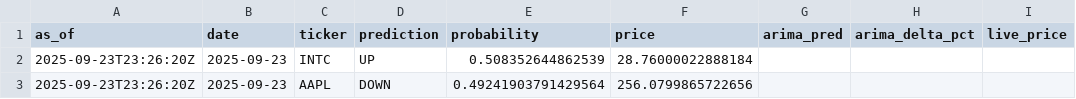
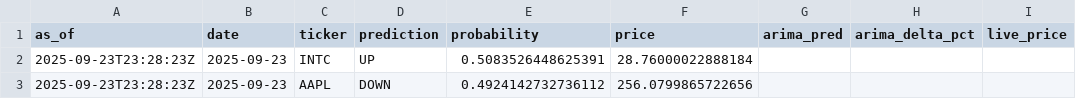
Before and after one commit to souhailchenaoua/QuantCast, a CSV file: public/predictions.csv, drawn as a sheet.

Commit message:
fix(arima): generate public ARIMA file from per-ticker grids and refresh dashboard

```diff
--- a/public/predictions.csv
+++ b/public/predictions.csv
@@ -1,3 +1,3 @@
 as_of,date,ticker,prediction,probability,price,arima_pred,arima_delta_pct,live_price
-2025-09-23T23:26:20Z,2025-09-23,INTC,UP,0.508352644862539,28.76000022888184,,,
-2025-09-23T23:26:20Z,2025-09-23,AAPL,DOWN,0.49241903791429564,256.0799865722656,,,
+2025-09-23T23:28:23Z,2025-09-23,INTC,UP,0.5083526448625391,28.76000022888184,,,
+2025-09-23T23:28:23Z,2025-09-23,AAPL,DOWN,0.4924142732736112,256.0799865722656,,,
```
Also changed, not shown: 3 other files.
